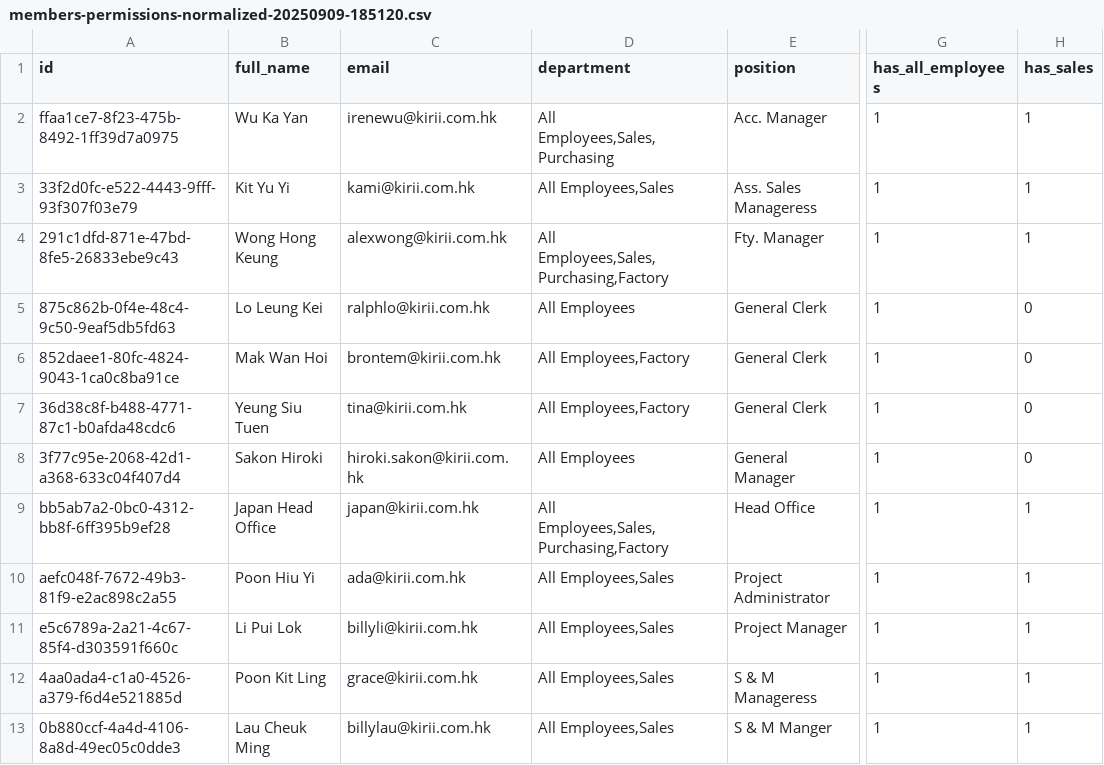
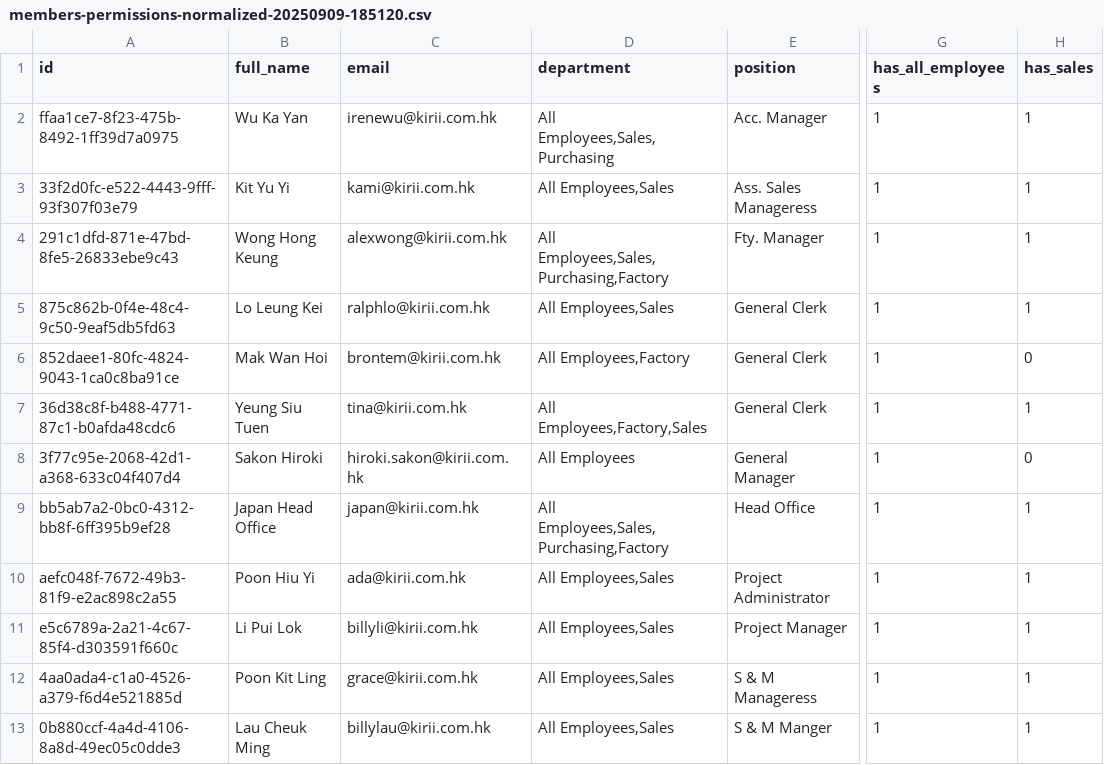
Before and after one commit to cantoneseslang/kirii-portfolio-1, a CSV file: exports/members-permissions-normalized-20250909-185120.csv, drawn as a sheet; only a part is shown, gaps mark what is left out; the diff names each change by its address in the sheet, - before the commit and + after, or states it on an @@ line.

```diff
--- a/exports/members-permissions-normalized-20250909-185120.csv
+++ b/exports/members-permissions-normalized-20250909-185120.csv
-D5 (department): All Employees
+D5 (department): All Employees,Sales
-H5 (has_sales): 0
+H5 (has_sales): 1
-D7 (department): All Employees,Factory
+D7 (department): All Employees,Factory,Sales
-H7 (has_sales): 0
+H7 (has_sales): 1
```
Also changed, not shown: users-with-username.csv, 13 other files.
